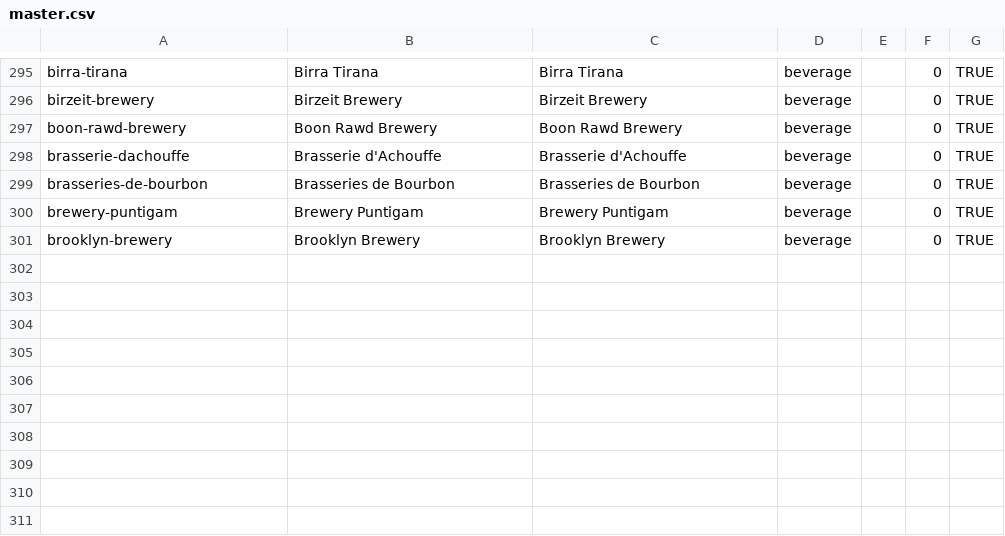
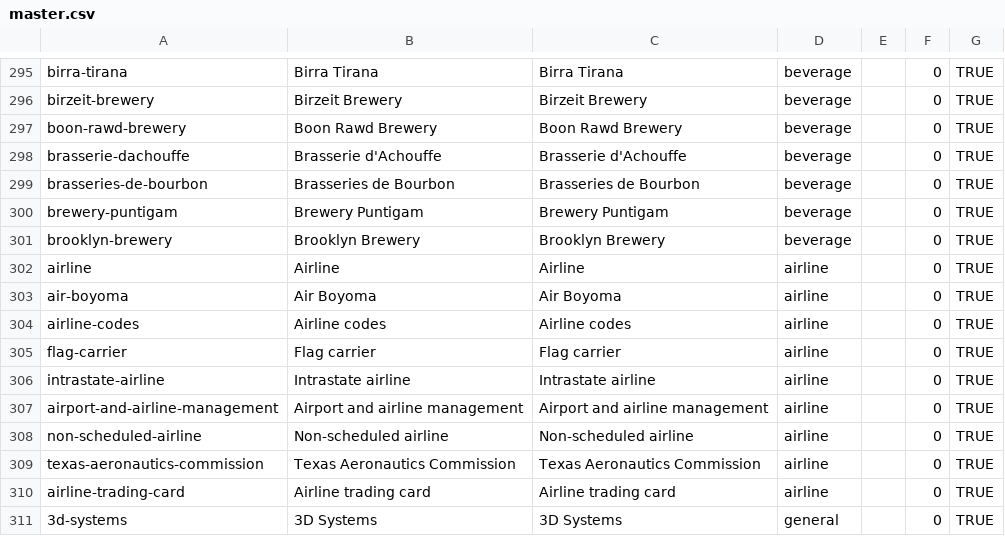
Before and after one commit to wqf2956041-star/pinpai-ai-in, a CSV file: master.csv, drawn as a sheet; only a part is shown, gaps mark what is left out; the diff names each change by its address in the sheet, - before the commit and + after, or states it on an @@ line.

Commit message:
batch add 10 brands: Airline, Air Boyoma, Airline codes, Flag carrier, Intrastate airline, Airport and airline management, Non-scheduled airline, Texas Aeronautics Commission, Airline trading card, 3D Systems

```diff
--- a/master.csv
+++ b/master.csv
+row 302: airline | Airline | Airline | airline |  | 0 | TRUE
+row 303: air-boyoma | Air Boyoma | Air Boyoma | airline |  | 0 | TRUE
+row 304: airline-codes | Airline codes | Airline codes | airline |  | 0 | TRUE
+row 305: flag-carrier | Flag carrier | Flag carrier | airline |  | 0 | TRUE
+row 306: intrastate-airline | Intrastate airline | Intrastate airline | airline |  | 0 | TRUE
+row 307: airport-and-airline-management | Airport and airline management | Airport and airline management | airline |  | 0 | TRUE
+row 308: non-scheduled-airline | Non-scheduled airline | Non-scheduled airline | airline |  | 0 | TRUE
+row 309: texas-aeronautics-commission | Texas Aeronautics Commission | Texas Aeronautics Commission | airline |  | 0 | TRUE
+row 310: airline-trading-card | Airline trading card | Airline trading card | airline |  | 0 | TRUE
+row 311: 3d-systems | 3D Systems | 3D Systems | general |  | 0 | TRUE
```
Also changed, not shown: 24 other files.
